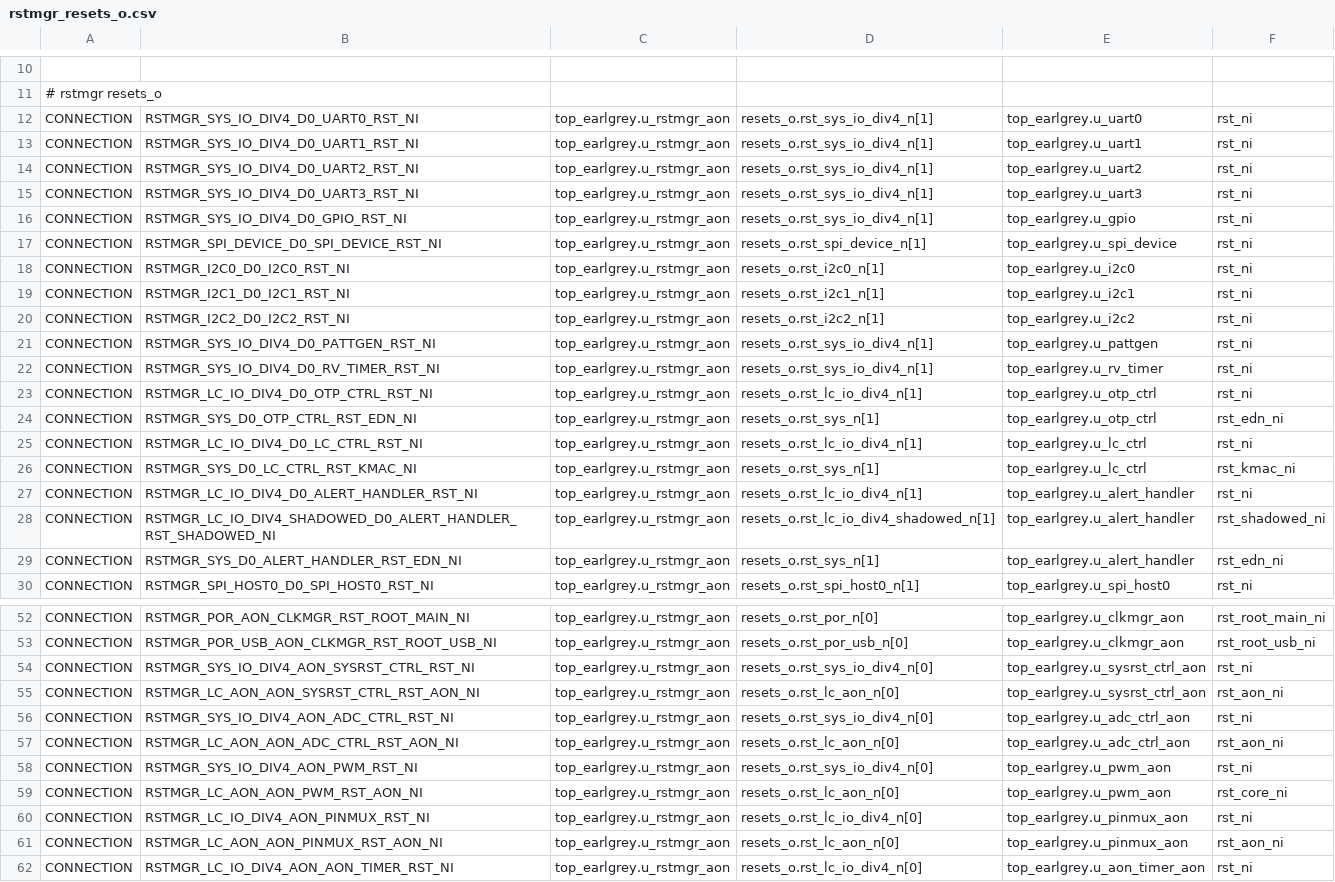
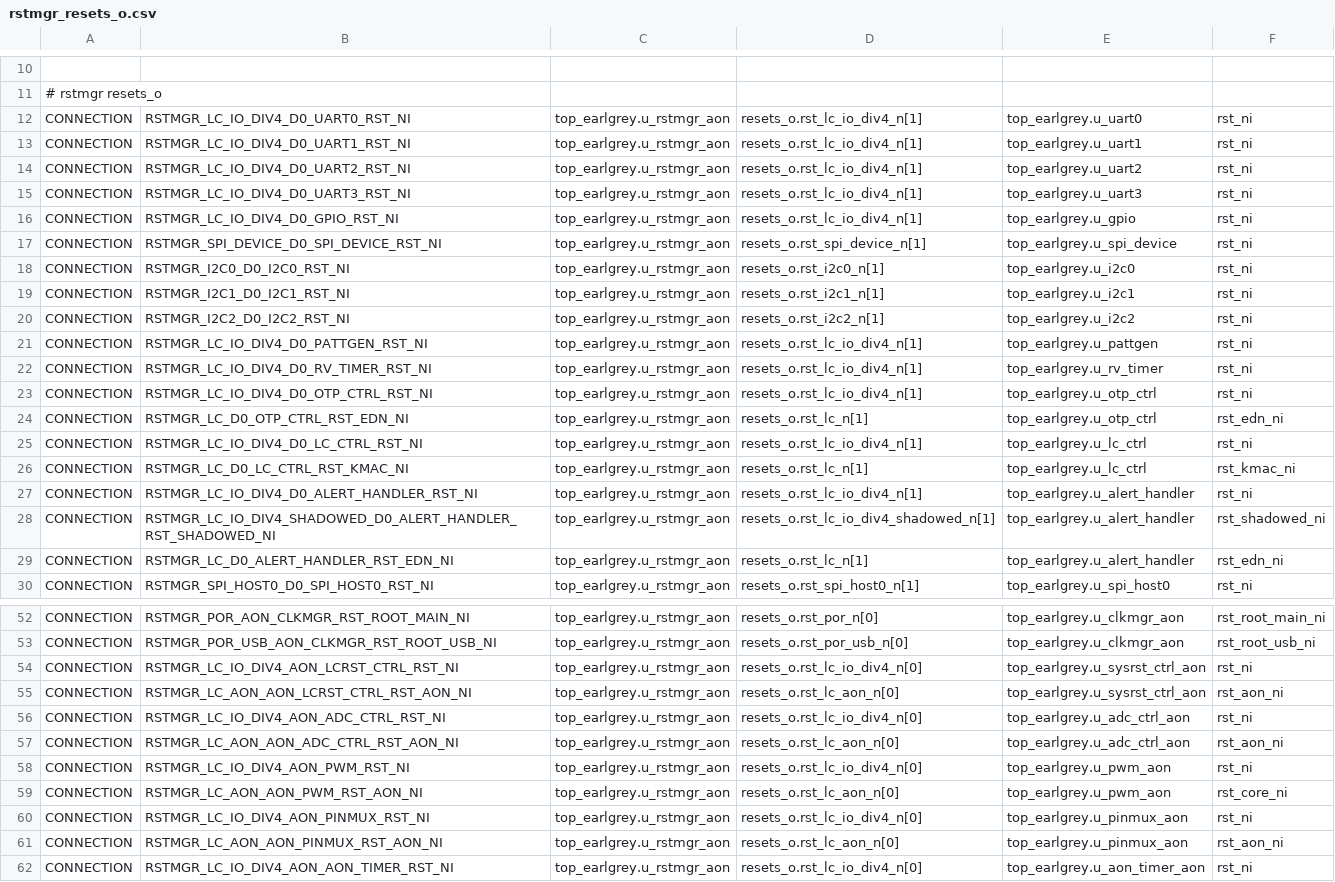
Before and after one commit to emmau678/opentitan, a CSV file: hw/top_earlgrey/formal/conn_csvs/rstmgr_resets_o.csv, drawn as a sheet; only a part is shown, gaps mark what is left out; the diff covers the shown part only.

Commit message:
[top] Fix top level connectivity tests
- Fixes for reset domain change

Signed-off-by: Timothy Chen <timothytim@google.com>

```diff
--- a/hw/top_earlgrey/formal/conn_csvs/rstmgr_resets_o.csv
+++ b/hw/top_earlgrey/formal/conn_csvs/rstmgr_resets_o.csv
@@ -11,7 +11,7 @@
 # rstmgr resets_o
-CONNECTION, RSTMGR_SYS_IO_DIV4_D0_UART0_RST_NI, top_earlgrey.u_rstmgr_aon, resets_o.rst_sys_io_div4_n[1], top_earlgrey.u_uart0, rst_ni
-CONNECTION, RSTMGR_SYS_IO_DIV4_D0_UART1_RST_NI, top_earlgrey.u_rstmgr_aon, resets_o.rst_sys_io_div4_n[1], top_earlgrey.u_uart1, rst_ni
-CONNECTION, RSTMGR_SYS_IO_DIV4_D0_UART2_RST_NI, top_earlgrey.u_rstmgr_aon, resets_o.rst_sys_io_div4_n[1], top_earlgrey.u_uart2, rst_ni
-CONNECTION, RSTMGR_SYS_IO_DIV4_D0_UART3_RST_NI, top_earlgrey.u_rstmgr_aon, resets_o.rst_sys_io_div4_n[1], top_earlgrey.u_uart3, rst_ni
-CONNECTION, RSTMGR_SYS_IO_DIV4_D0_GPIO_RST_NI, top_earlgrey.u_rstmgr_aon, resets_o.rst_sys_io_div4_n[1], top_earlgrey.u_gpio, rst_ni
+CONNECTION, RSTMGR_LC_IO_DIV4_D0_UART0_RST_NI, top_earlgrey.u_rstmgr_aon, resets_o.rst_lc_io_div4_n[1], top_earlgrey.u_uart0, rst_ni
+CONNECTION, RSTMGR_LC_IO_DIV4_D0_UART1_RST_NI, top_earlgrey.u_rstmgr_aon, resets_o.rst_lc_io_div4_n[1], top_earlgrey.u_uart1, rst_ni
+CONNECTION, RSTMGR_LC_IO_DIV4_D0_UART2_RST_NI, top_earlgrey.u_rstmgr_aon, resets_o.rst_lc_io_div4_n[1], top_earlgrey.u_uart2, rst_ni
+CONNECTION, RSTMGR_LC_IO_DIV4_D0_UART3_RST_NI, top_earlgrey.u_rstmgr_aon, resets_o.rst_lc_io_div4_n[1], top_earlgrey.u_uart3, rst_ni
+CONNECTION, RSTMGR_LC_IO_DIV4_D0_GPIO_RST_NI, top_earlgrey.u_rstmgr_aon, resets_o.rst_lc_io_div4_n[1], top_earlgrey.u_gpio, rst_ni
 CONNECTION, RSTMGR_SPI_DEVICE_D0_SPI_DEVICE_RST_NI, top_earlgrey.u_rstmgr_aon, resets_o.rst_spi_device_n[1], top_earlgrey.u_spi_device, rst_ni
@@ -20,11 +20,11 @@ CONNECTION, RSTMGR_I2C1_D0_I2C1_RST_NI, top_earlgrey.u_rstmgr_aon, resets_o.rst_
 CONNECTION, RSTMGR_I2C2_D0_I2C2_RST_NI, top_earlgrey.u_rstmgr_aon, resets_o.rst_i2c2_n[1], top_earlgrey.u_i2c2, rst_ni
-CONNECTION, RSTMGR_SYS_IO_DIV4_D0_PATTGEN_RST_NI, top_earlgrey.u_rstmgr_aon, resets_o.rst_sys_io_div4_n[1], top_earlgrey.u_pattgen, rst_ni
-CONNECTION, RSTMGR_SYS_IO_DIV4_D0_RV_TIMER_RST_NI, top_earlgrey.u_rstmgr_aon, resets_o.rst_sys_io_div4_n[1], top_earlgrey.u_rv_timer, rst_ni
+CONNECTION, RSTMGR_LC_IO_DIV4_D0_PATTGEN_RST_NI, top_earlgrey.u_rstmgr_aon, resets_o.rst_lc_io_div4_n[1], top_earlgrey.u_pattgen, rst_ni
+CONNECTION, RSTMGR_LC_IO_DIV4_D0_RV_TIMER_RST_NI, top_earlgrey.u_rstmgr_aon, resets_o.rst_lc_io_div4_n[1], top_earlgrey.u_rv_timer, rst_ni
 CONNECTION, RSTMGR_LC_IO_DIV4_D0_OTP_CTRL_RST_NI, top_earlgrey.u_rstmgr_aon, resets_o.rst_lc_io_div4_n[1], top_earlgrey.u_otp_ctrl, rst_ni
-CONNECTION, RSTMGR_SYS_D0_OTP_CTRL_RST_EDN_NI, top_earlgrey.u_rstmgr_aon, resets_o.rst_sys_n[1], top_earlgrey.u_otp_ctrl, rst_edn_ni
+CONNECTION, RSTMGR_LC_D0_OTP_CTRL_RST_EDN_NI, top_earlgrey.u_rstmgr_aon, resets_o.rst_lc_n[1], top_earlgrey.u_otp_ctrl, rst_edn_ni
 CONNECTION, RSTMGR_LC_IO_DIV4_D0_LC_CTRL_RST_NI, top_earlgrey.u_rstmgr_aon, resets_o.rst_lc_io_div4_n[1], top_earlgrey.u_lc_ctrl, rst_ni
-CONNECTION, RSTMGR_SYS_D0_LC_CTRL_RST_KMAC_NI, top_earlgrey.u_rstmgr_aon, resets_o.rst_sys_n[1], top_earlgrey.u_lc_ctrl, rst_kmac_ni
+CONNECTION, RSTMGR_LC_D0_LC_CTRL_RST_KMAC_NI, top_earlgrey.u_rstmgr_aon, resets_o.rst_lc_n[1], top_earlgrey.u_lc_ctrl, rst_kmac_ni
 CONNECTION, RSTMGR_LC_IO_DIV4_D0_ALERT_HANDLER_RST_NI, top_earlgrey.u_rstmgr_aon, resets_o.rst_lc_io_div4_n[1], top_earlgrey.u_alert_handler, rst_ni
 CONNECTION, RSTMGR_LC_IO_DIV4_SHADOWED_D0_ALERT_HANDLER_RST_SHADOWED_NI, top_earlgrey.u_rstmgr_aon, resets_o.rst_lc_io_div4_shadowed_n[1], top_earlgrey.u_alert_handler, rst_shadowed_ni
-CONNECTION, RSTMGR_SYS_D0_ALERT_HANDLER_RST_EDN_NI, top_earlgrey.u_rstmgr_aon, resets_o.rst_sys_n[1], top_earlgrey.u_alert_handler, rst_edn_ni
+CONNECTION, RSTMGR_LC_D0_ALERT_HANDLER_RST_EDN_NI, top_earlgrey.u_rstmgr_aon, resets_o.rst_lc_n[1], top_earlgrey.u_alert_handler, rst_edn_ni
 CONNECTION, RSTMGR_SPI_HOST0_D0_SPI_HOST0_RST_NI, top_earlgrey.u_rstmgr_aon, resets_o.rst_spi_host0_n[1], top_earlgrey.u_spi_host0, rst_ni
@@ -53,7 +53,7 @@ CONNECTION, RSTMGR_POR_AON_CLKMGR_RST_ROOT_MAIN_NI, top_earlgrey.u_rstmgr_aon, r
 CONNECTION, RSTMGR_POR_USB_AON_CLKMGR_RST_ROOT_USB_NI, top_earlgrey.u_rstmgr_aon, resets_o.rst_por_usb_n[0], top_earlgrey.u_clkmgr_aon, rst_root_usb_ni
-CONNECTION, RSTMGR_SYS_IO_DIV4_AON_SYSRST_CTRL_RST_NI, top_earlgrey.u_rstmgr_aon, resets_o.rst_sys_io_div4_n[0], top_earlgrey.u_sysrst_ctrl_aon, rst_ni
-CONNECTION, RSTMGR_LC_AON_AON_SYSRST_CTRL_RST_AON_NI, top_earlgrey.u_rstmgr_aon, resets_o.rst_lc_aon_n[0], top_earlgrey.u_sysrst_ctrl_aon, rst_aon_ni
-CONNECTION, RSTMGR_SYS_IO_DIV4_AON_ADC_CTRL_RST_NI, top_earlgrey.u_rstmgr_aon, resets_o.rst_sys_io_div4_n[0], top_earlgrey.u_adc_ctrl_aon, rst_ni
+CONNECTION, RSTMGR_LC_IO_DIV4_AON_LCRST_CTRL_RST_NI, top_earlgrey.u_rstmgr_aon, resets_o.rst_lc_io_div4_n[0], top_earlgrey.u_sysrst_ctrl_aon, rst_ni
+CONNECTION, RSTMGR_LC_AON_AON_LCRST_CTRL_RST_AON_NI, top_earlgrey.u_rstmgr_aon, resets_o.rst_lc_aon_n[0], top_earlgrey.u_sysrst_ctrl_aon, rst_aon_ni
+CONNECTION, RSTMGR_LC_IO_DIV4_AON_ADC_CTRL_RST_NI, top_earlgrey.u_rstmgr_aon, resets_o.rst_lc_io_div4_n[0], top_earlgrey.u_adc_ctrl_aon, rst_ni
 CONNECTION, RSTMGR_LC_AON_AON_ADC_CTRL_RST_AON_NI, top_earlgrey.u_rstmgr_aon, resets_o.rst_lc_aon_n[0], top_earlgrey.u_adc_ctrl_aon, rst_aon_ni
-CONNECTION, RSTMGR_SYS_IO_DIV4_AON_PWM_RST_NI, top_earlgrey.u_rstmgr_aon, resets_o.rst_sys_io_div4_n[0], top_earlgrey.u_pwm_aon, rst_ni
+CONNECTION, RSTMGR_LC_IO_DIV4_AON_PWM_RST_NI, top_earlgrey.u_rstmgr_aon, resets_o.rst_lc_io_div4_n[0], top_earlgrey.u_pwm_aon, rst_ni
 CONNECTION, RSTMGR_LC_AON_AON_PWM_RST_AON_NI, top_earlgrey.u_rstmgr_aon, resets_o.rst_lc_aon_n[0], top_earlgrey.u_pwm_aon, rst_core_ni
```
Also changed, not shown: 52 edited cells elsewhere in this file, hw/top_earlgrey/formal/conn_csvs/ast_rstmgr.csv, 1 other file.
